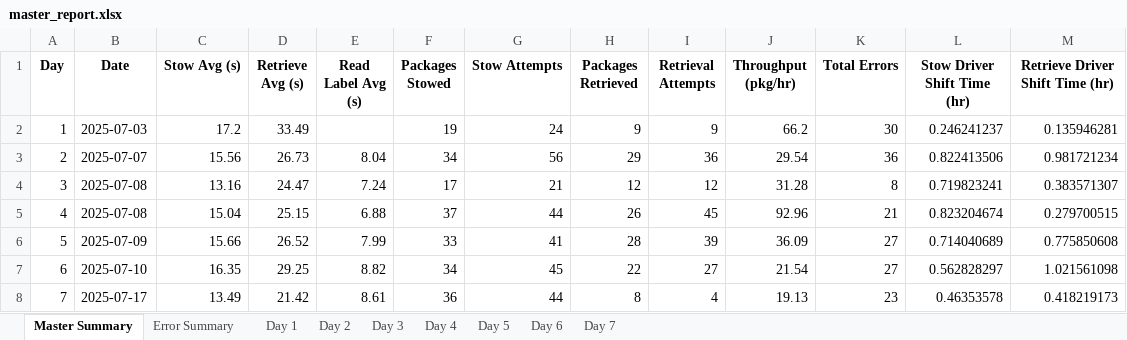
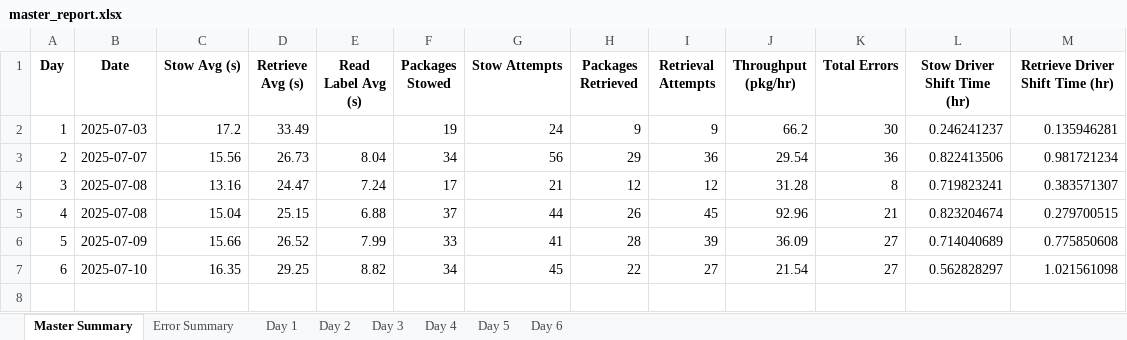
Before and after one commit to scramer27/cargo-dashboard, an Excel workbook: master_report.xlsx, sheet Master Summary, drawn as a sheet; values as stored, in another font and other column widths than the file's, no borders; charts and pictures not drawn; the diff names each change by its address in the sheet, - before the commit and + after, or states it on an @@ line.

```diff
--- a/master_report.xlsx (sheet Master Summary)
+++ b/master_report.xlsx (sheet Master Summary)
-sheet tab: Day 7
-row 8: 7 | 2025-07-17 | 13.49 | 21.42 | 8.61 | 36 | 44 | 8 | 4 | 19.13 | 23 | 0.46353578 | 0.418219173
```
Also changed, not shown: sheet Day 6, sheet Error Summary, charts or pictures, 2 other files.
